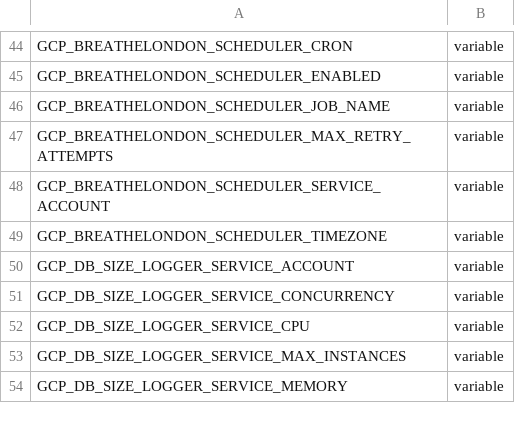
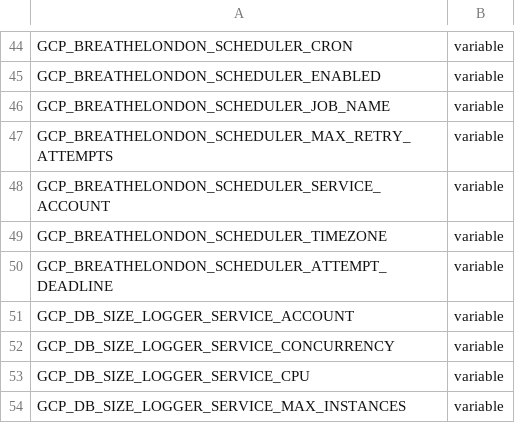
Before and after one commit to ChronicChannel-test/uk-aq-ingest, a CSV file: config/uk_aq_github_env_targets.csv, drawn as a sheet; only a part is shown, gaps mark what is left out; the shorter side is filled out with more unchanged rows.

Commit message:
Update uk_aq_github_env_targets.csv

```diff
--- a/config/uk_aq_github_env_targets.csv
+++ b/config/uk_aq_github_env_targets.csv
@@ -49,2 +49,3 @@ GCP_BREATHELONDON_SCHEDULER_SERVICE_ACCOUNT,variable
 GCP_BREATHELONDON_SCHEDULER_TIMEZONE,variable
+GCP_BREATHELONDON_SCHEDULER_ATTEMPT_DEADLINE,variable
 GCP_DB_SIZE_LOGGER_SERVICE_ACCOUNT,variable
```
